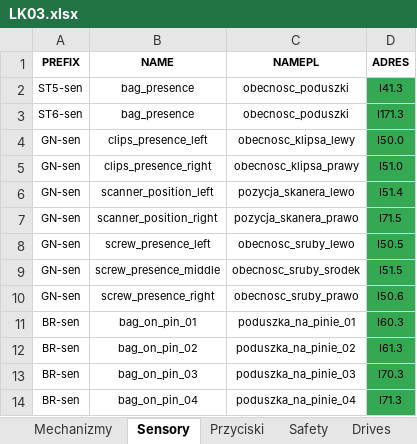
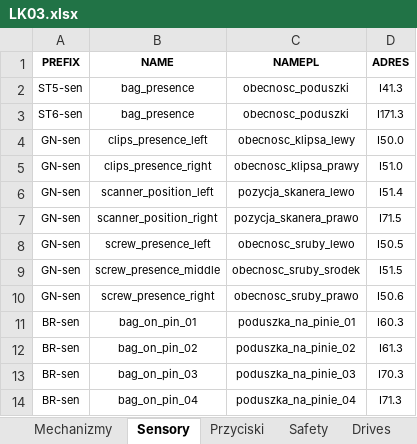
Before and after one commit to ravender83/generatoryS7, an Excel workbook: LK03.xlsx, sheet Sensory, drawn as a sheet; values as stored, in another font and other column widths than the file's, no borders; charts and pictures not drawn; the diff names each change by its address in the sheet, - before the commit and + after, or states it on an @@ line.

```diff
--- a/LK03.xlsx (sheet Sensory)
+++ b/LK03.xlsx (sheet Sensory)
-D2:D14 fill: #34A853
+D2:D14 fill: none
```
Also changed, not shown: sheet Mechanizmy, sheet Drives, sheet Safety, charts or pictures, 2 other files.
